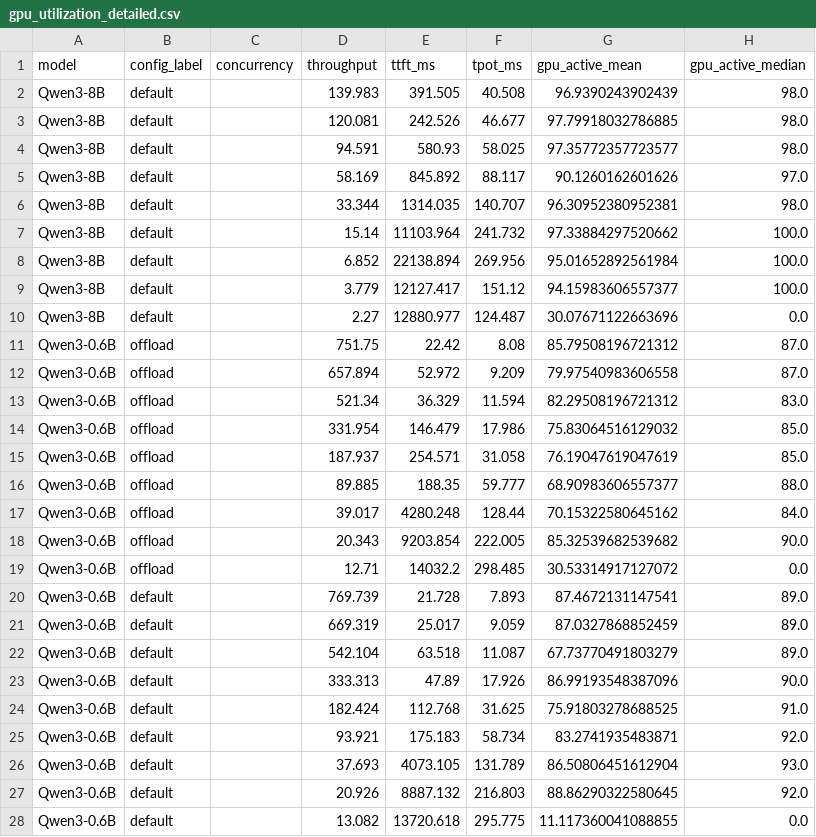
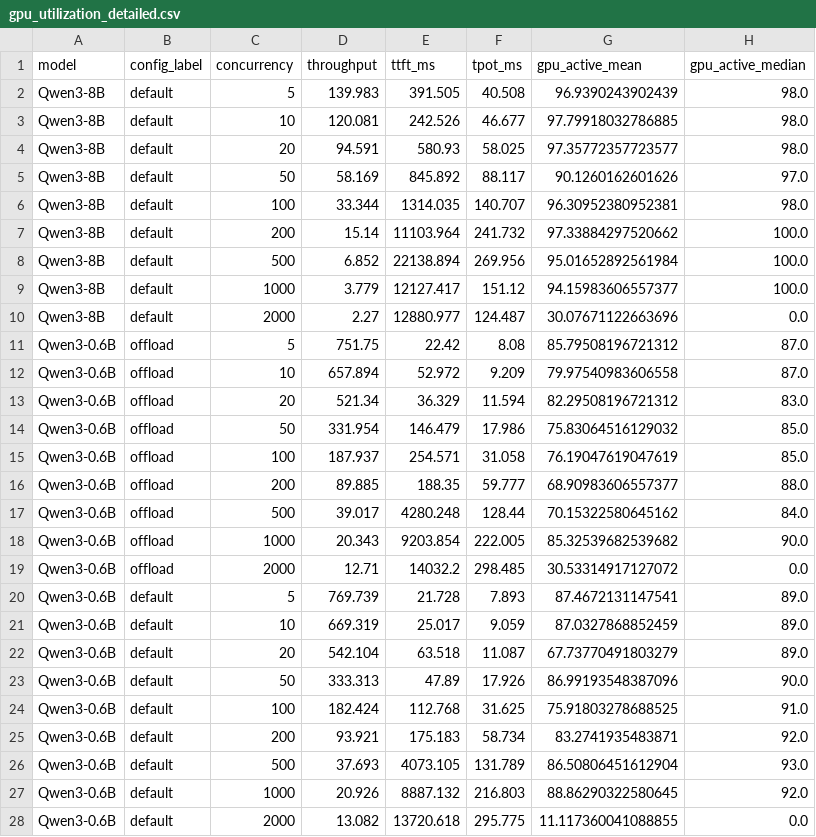
Before and after one commit to natoscott/benchmarks, a CSV file: vllm-kvcache-cpu-offload-eval/gpu_utilization_detailed.csv, drawn as a sheet; only a part is shown; the diff covers the shown part only; the diff names each change by its address in the sheet, - before the commit and + after, or states it on an @@ line.

Commit message:
Fix GPU graphs showing no data points by using correct concurrency column

```diff
--- a/vllm-kvcache-cpu-offload-eval/gpu_utilization_detailed.csv
+++ b/vllm-kvcache-cpu-offload-eval/gpu_utilization_detailed.csv
-C2 (concurrency): (empty)
+C2 (concurrency): 5
-C3 (concurrency): (empty)
+C3 (concurrency): 10
-C4 (concurrency): (empty)
+C4 (concurrency): 20
-C5 (concurrency): (empty)
+C5 (concurrency): 50
-C6 (concurrency): (empty)
+C6 (concurrency): 100
-C7 (concurrency): (empty)
+C7 (concurrency): 200
-C8 (concurrency): (empty)
+C8 (concurrency): 500
-C9 (concurrency): (empty)
+C9 (concurrency): 1000
-C10 (concurrency): (empty)
+C10 (concurrency): 2000
-C11 (concurrency): (empty)
+C11 (concurrency): 5
-C12 (concurrency): (empty)
+C12 (concurrency): 10
-C13 (concurrency): (empty)
+C13 (concurrency): 20
-C14 (concurrency): (empty)
+C14 (concurrency): 50
-C15 (concurrency): (empty)
+C15 (concurrency): 100
-C16 (concurrency): (empty)
+C16 (concurrency): 200
-C17 (concurrency): (empty)
+C17 (concurrency): 500
-C18 (concurrency): (empty)
+C18 (concurrency): 1000
-C19 (concurrency): (empty)
+C19 (concurrency): 2000
-C20 (concurrency): (empty)
+C20 (concurrency): 5
-C21 (concurrency): (empty)
+C21 (concurrency): 10
-C22 (concurrency): (empty)
+C22 (concurrency): 20
-C23 (concurrency): (empty)
+C23 (concurrency): 50
-C24 (concurrency): (empty)
+C24 (concurrency): 100
-C25 (concurrency): (empty)
+C25 (concurrency): 200
-C26 (concurrency): (empty)
+C26 (concurrency): 500
-C27 (concurrency): (empty)
+C27 (concurrency): 1000
-C28 (concurrency): (empty)
+C28 (concurrency): 2000
```
Also changed, not shown: 27 edited cells elsewhere in this file, 2 other files.
